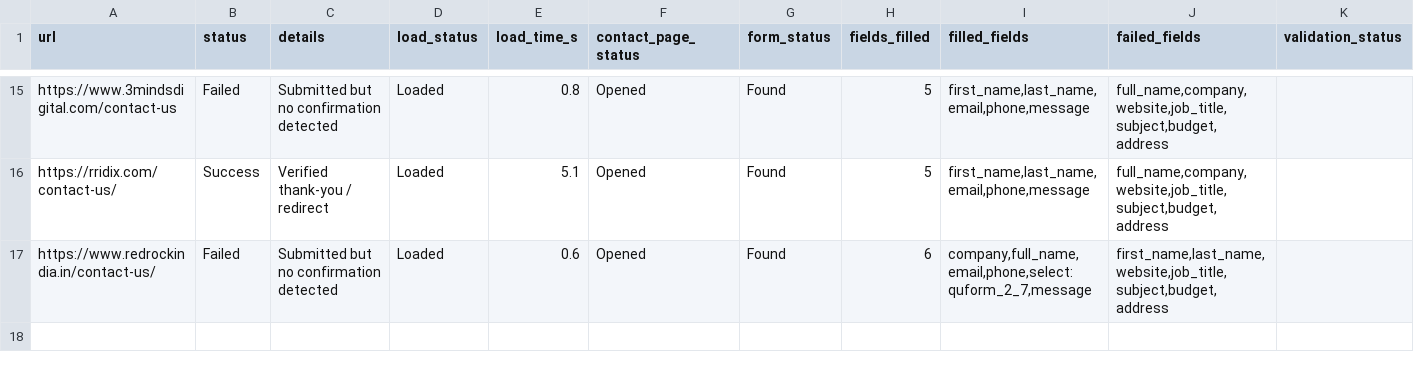
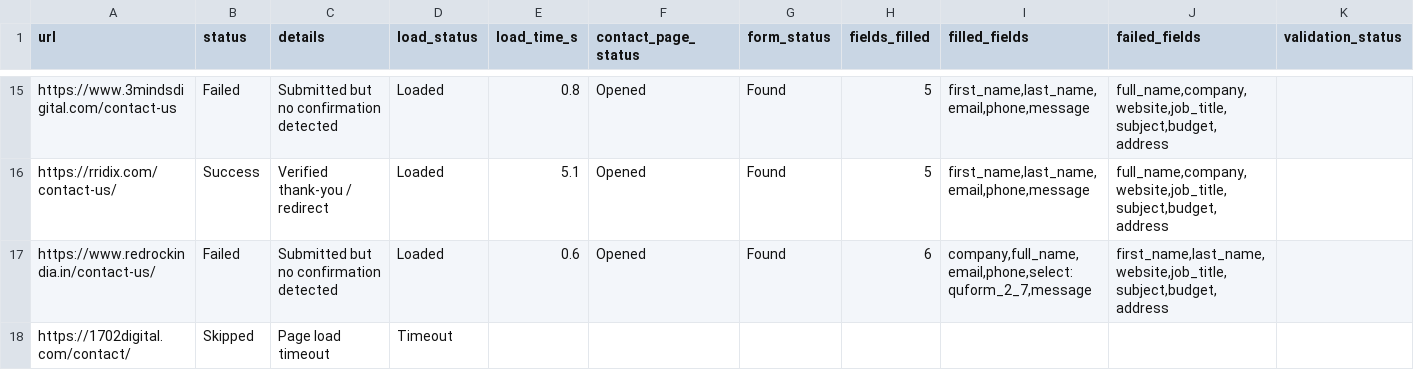
Before and after one commit to f11ps/outreach-automation, a CSV file: form_results/contact_results.csv, drawn as a sheet; only a part is shown, gaps mark what is left out; rows hold the shown columns only; the diff names each change by its address in the sheet, - before the commit and + after, or states it on an @@ line.

```diff
--- a/form_results/contact_results.csv
+++ b/form_results/contact_results.csv
+row 18: https://1702digital.com/contact/ | Skipped | Page load timeout | Timeout
```
Also changed, not shown: digital_marketing_data.csv, linkedin_companies.csv, 2 other files.
